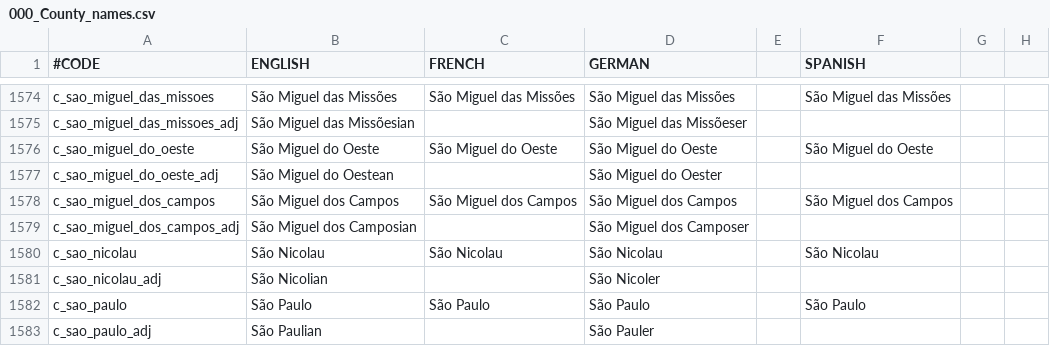
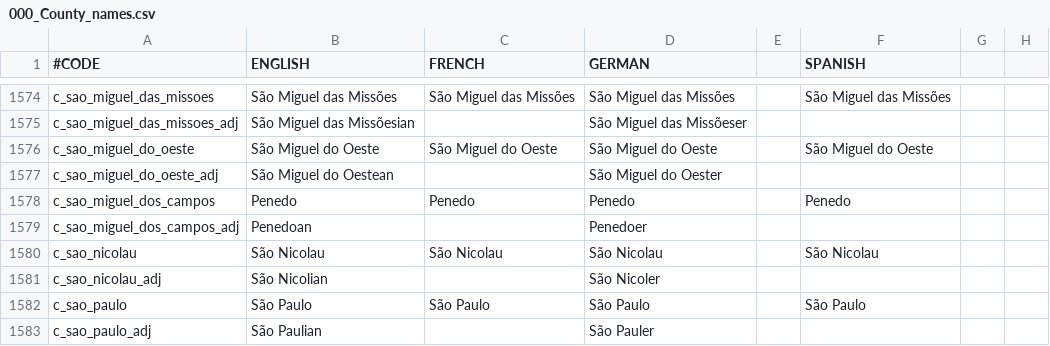
Before and after one commit to j00ji/Sob-o-Anil, a CSV file: localisation/000_County_names.csv, drawn as a sheet; only a part is shown, gaps mark what is left out; the diff names each change by its address in the sheet, - before the commit and + after, or states it on an @@ line.

```diff
--- a/localisation/000_County_names.csv
+++ b/localisation/000_County_names.csv
-B1578 (ENGLISH): São Miguel dos Campos
+B1578 (ENGLISH): Penedo
-C1578 (FRENCH): São Miguel dos Campos
+C1578 (FRENCH): Penedo
-D1578 (GERMAN): São Miguel dos Campos
+D1578 (GERMAN): Penedo
-F1578 (SPANISH): São Miguel dos Campos
+F1578 (SPANISH): Penedo
-B1579 (ENGLISH): São Miguel dos Camposian
+B1579 (ENGLISH): Penedoan
-D1579 (GERMAN): São Miguel dos Camposer
+D1579 (GERMAN): Penedoer
```
Also changed, not shown: localisation/000_Province_names.csv, localisation/00_South_America_Governments.csv, 39 other files.
